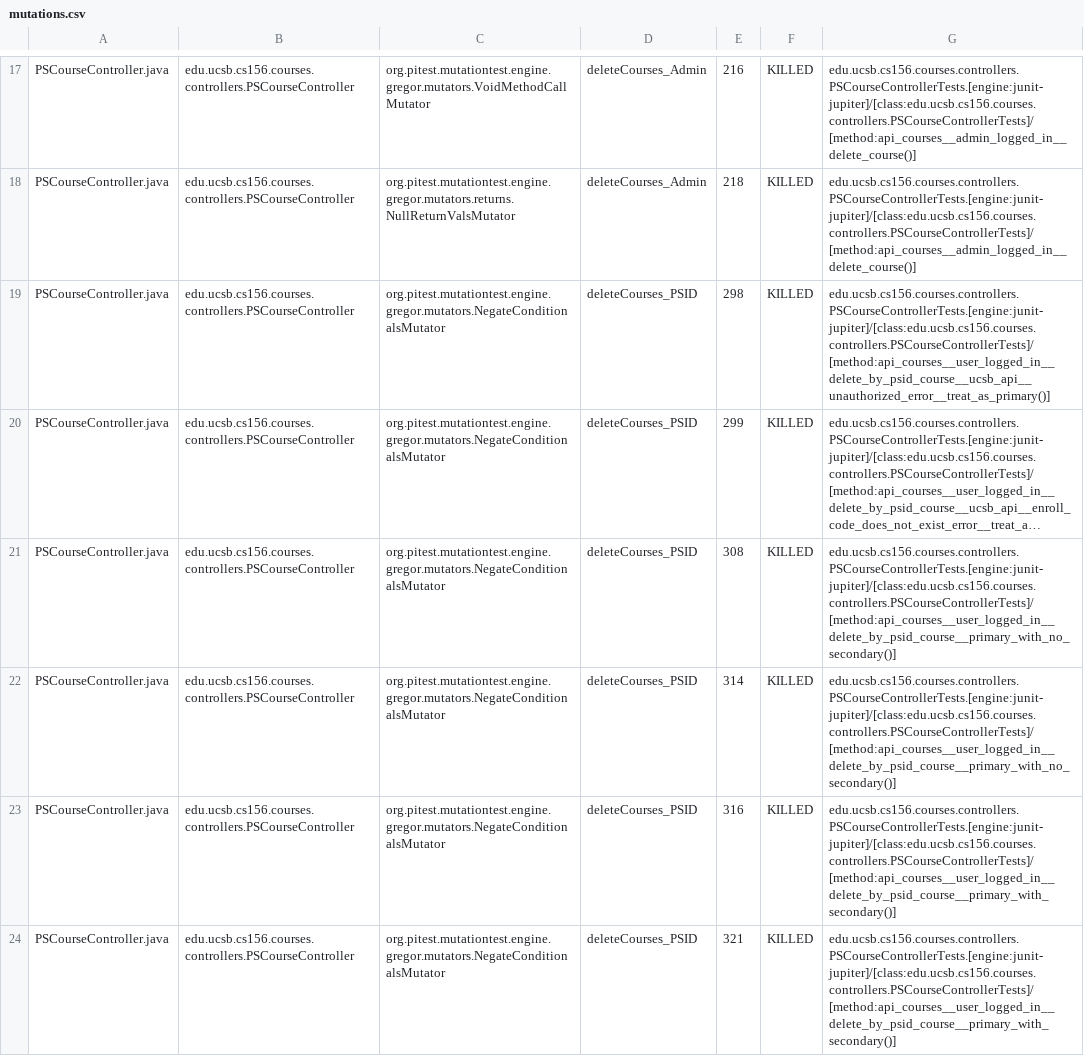
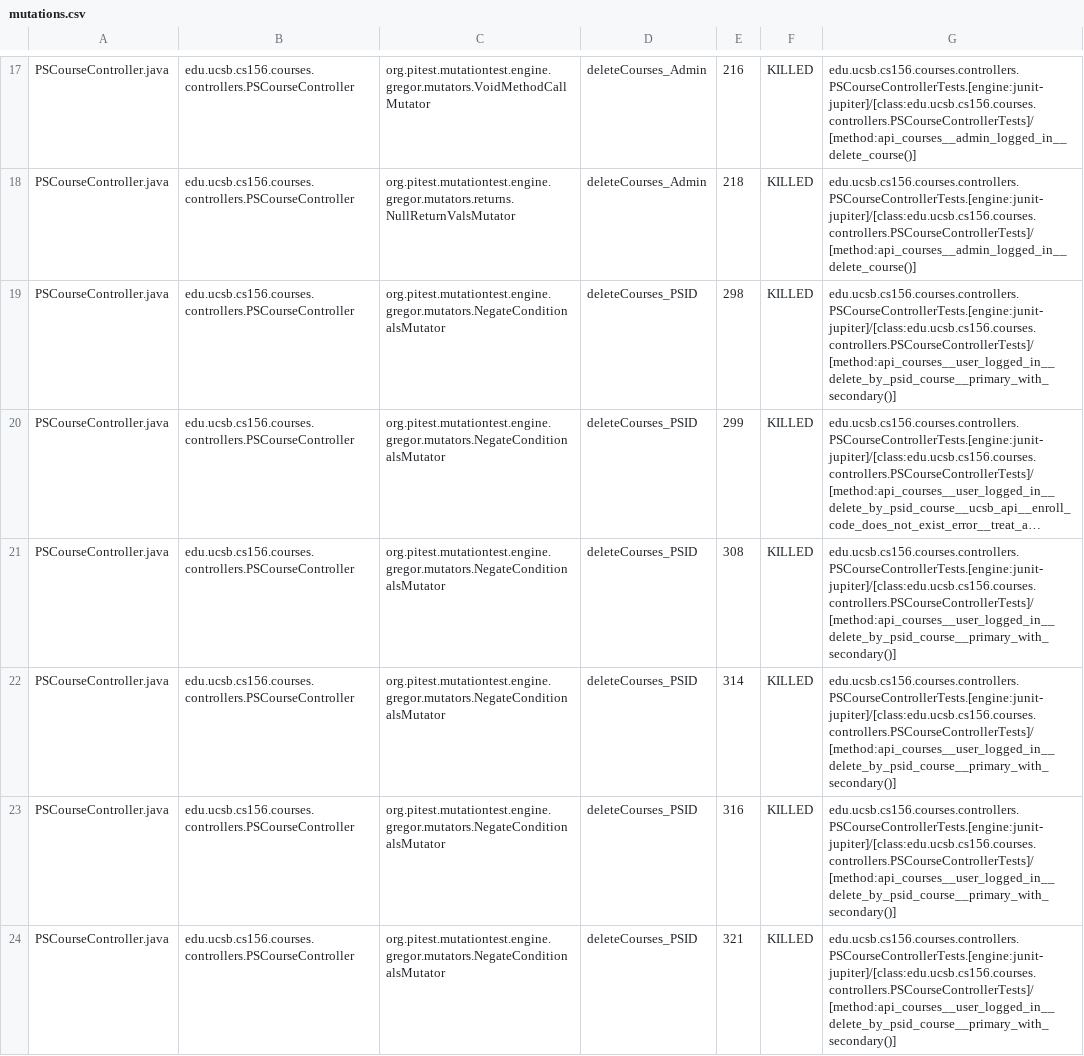
Before and after one commit to ucsb-cs156-s26/proj-courses-s26-04, a CSV file: prs/30/pitest/mutations.csv, drawn as a sheet; only a part is shown, gaps mark what is left out; long unchanged cells end in …; the diff covers the shown part only; the diff names each change by its address in the sheet, - before the commit and + after, or states it on an @@ line.

Commit message:
Deploying to gh-pages from @ ucsb-cs156-s26/proj-courses-s26-04@680e762c3b93d9ff69387ffd226b7c7cf4ad4c63 🚀

```diff
--- a/prs/30/pitest/mutations.csv
+++ b/prs/30/pitest/mutations.csv
-G19: edu.ucsb.cs156.courses.controllers.PSCourseControllerTests.[engine:junit-jupiter]/[class:edu.ucsb.cs156.courses.controllers.PSCourseControllerTests]/[method:api_courses__user_logged_in__delete_by_psid_course__ucsb_api__unauthorized_error__treat_as_primary()]
+G19: edu.ucsb.cs156.courses.controllers.PSCourseControllerTests.[engine:junit-jupiter]/[class:edu.ucsb.cs156.courses.controllers.PSCourseControllerTests]/[method:api_courses__user_logged_in__delete_by_psid_course__primary_with_secondary()]
-G21:G22: edu.ucsb.cs156.courses.controllers.PSCourseControllerTests.[engine:junit-jupiter]/[class:edu.ucsb.cs156.courses.controllers.PSCourseControllerTests]/[method:api_courses__user_logged_in__delete_by_psid_course__primary_with_no_secondary()]
+G21:G22: edu.ucsb.cs156.courses.controllers.PSCourseControllerTests.[engine:junit-jupiter]/[class:edu.ucsb.cs156.courses.controllers.PSCourseControllerTests]/[method:api_courses__user_logged_in__delete_by_psid_course__primary_with_secondary()]
```
Also changed, not shown: 43 edited cells elsewhere in this file, 53 other files.
